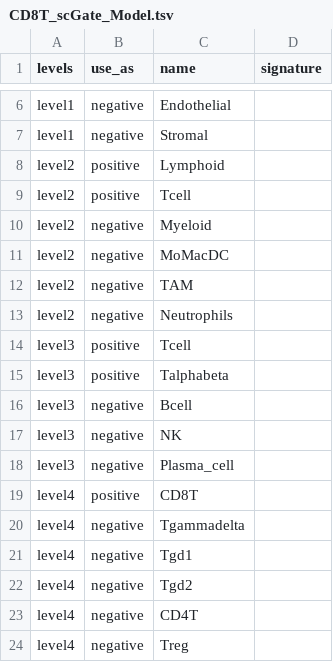
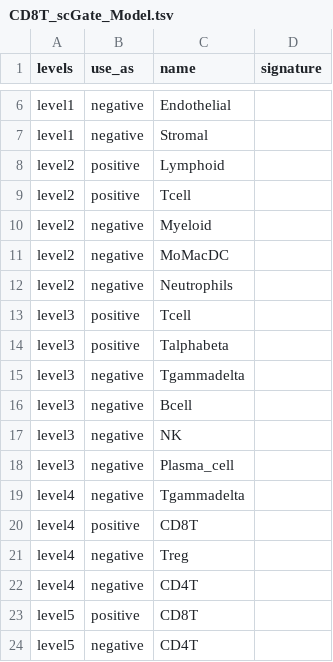
Before and after one commit to carmonalab/scGate_models, a TSV file: human/HiTME/CD8T_scGate_Model.tsv, drawn as a sheet; only a part is shown, gaps mark what is left out; removed rows and columns are numbered as before the commit, all else as after; the diff names each change by its address in the sheet, - before the commit and + after, or states it on an @@ line.

```diff
--- a/human/HiTME/CD8T_scGate_Model.tsv
+++ b/human/HiTME/CD8T_scGate_Model.tsv
-row 12: level2 | negative | TAM
+row 15: level3 | negative | Tgammadelta
@@ row 20 moved to row 19: level4 @@
-C21 (name): Tgd1
+C21 (name): Treg
-row 22: level4 | negative | Tgd2
+row 23: level5 | positive | CD8T
-A24 (levels): level4
+A24 (levels): level5
-C24 (name): Treg
+C24 (name): CD4T
```
Also changed, not shown: human/HiTME/master_table.tsv, 3 other files.
